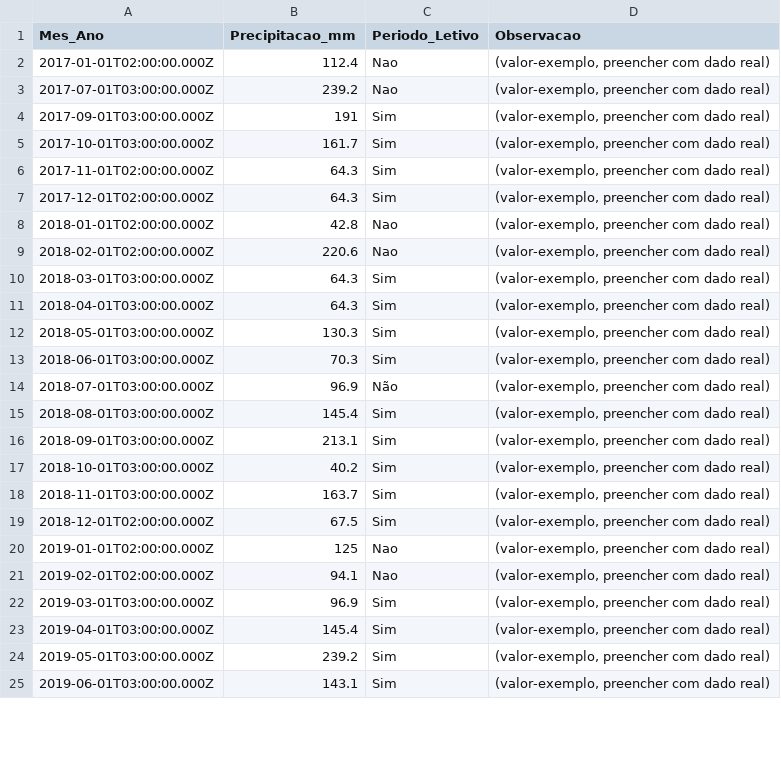
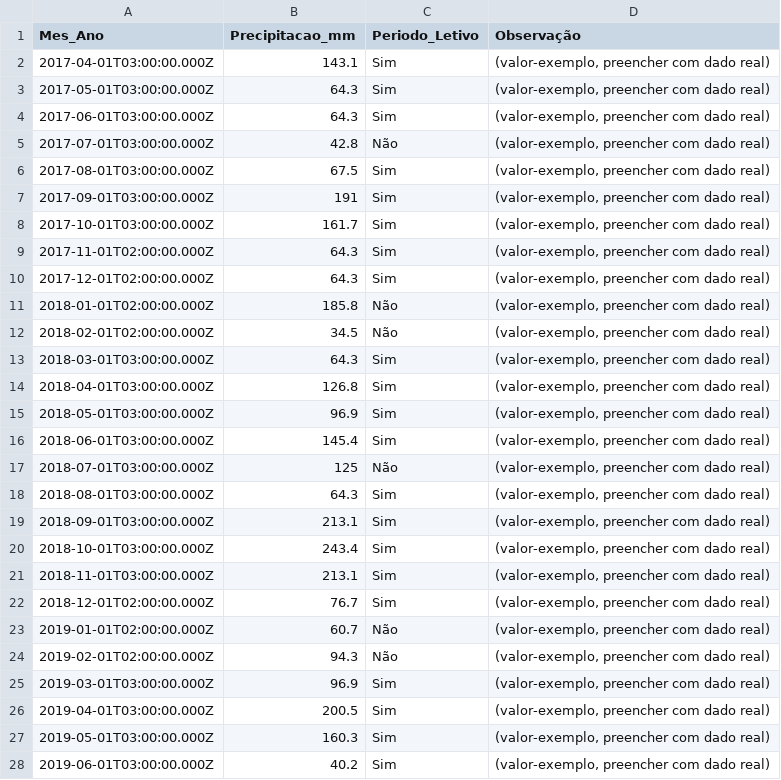
Before and after one commit to adinailson88/malha-previsao-chamados, a CSV file: dados_csv/contexto_sazonal.csv, drawn as a sheet; only a part is shown; the diff covers the shown part only.

```diff
--- a/dados_csv/contexto_sazonal.csv
+++ b/dados_csv/contexto_sazonal.csv
@@ -1,4 +1,7 @@
-Mes_Ano,Precipitacao_mm,Periodo_Letivo,Observacao
-2017-01-01T02:00:00.000Z,112.4,Nao,"(valor-exemplo, preencher com dado real)"
-2017-07-01T03:00:00.000Z,239.2,Nao,"(valor-exemplo, preencher com dado real)"
+Mes_Ano,Precipitacao_mm,Periodo_Letivo,Observação
+2017-04-01T03:00:00.000Z,143.1,Sim,"(valor-exemplo, preencher com dado real)"
+2017-05-01T03:00:00.000Z,64.3,Sim,"(valor-exemplo, preencher com dado real)"
+2017-06-01T03:00:00.000Z,64.3,Sim,"(valor-exemplo, preencher com dado real)"
+2017-07-01T03:00:00.000Z,42.8,Não,"(valor-exemplo, preencher com dado real)"
+2017-08-01T03:00:00.000Z,67.5,Sim,"(valor-exemplo, preencher com dado real)"
 2017-09-01T03:00:00.000Z,191,Sim,"(valor-exemplo, preencher com dado real)"
@@ -7,19 +10,19 @@
 2017-12-01T02:00:00.000Z,64.3,Sim,"(valor-exemplo, preencher com dado real)"
-2018-01-01T02:00:00.000Z,42.8,Nao,"(valor-exemplo, preencher com dado real)"
-2018-02-01T02:00:00.000Z,220.6,Nao,"(valor-exemplo, preencher com dado real)"
+2018-01-01T02:00:00.000Z,185.8,Não,"(valor-exemplo, preencher com dado real)"
+2018-02-01T02:00:00.000Z,34.5,Não,"(valor-exemplo, preencher com dado real)"
 2018-03-01T03:00:00.000Z,64.3,Sim,"(valor-exemplo, preencher com dado real)"
-2018-04-01T03:00:00.000Z,64.3,Sim,"(valor-exemplo, preencher com dado real)"
-2018-05-01T03:00:00.000Z,130.3,Sim,"(valor-exemplo, preencher com dado real)"
-2018-06-01T03:00:00.000Z,70.3,Sim,"(valor-exemplo, preencher com dado real)"
-2018-07-01T03:00:00.000Z,96.9,Não,"(valor-exemplo, preencher com dado real)"
-2018-08-01T03:00:00.000Z,145.4,Sim,"(valor-exemplo, preencher com dado real)"
+2018-04-01T03:00:00.000Z,126.8,Sim,"(valor-exemplo, preencher com dado real)"
+2018-05-01T03:00:00.000Z,96.9,Sim,"(valor-exemplo, preencher com dado real)"
+2018-06-01T03:00:00.000Z,145.4,Sim,"(valor-exemplo, preencher com dado real)"
+2018-07-01T03:00:00.000Z,125,Não,"(valor-exemplo, preencher com dado real)"
+2018-08-01T03:00:00.000Z,64.3,Sim,"(valor-exemplo, preencher com dado real)"
 2018-09-01T03:00:00.000Z,213.1,Sim,"(valor-exemplo, preencher com dado real)"
-2018-10-01T03:00:00.000Z,40.2,Sim,"(valor-exemplo, preencher com dado real)"
-2018-11-01T03:00:00.000Z,163.7,Sim,"(valor-exemplo, preencher com dado real)"
-2018-12-01T02:00:00.000Z,67.5,Sim,"(valor-exemplo, preencher com dado real)"
-2019-01-01T02:00:00.000Z,125,Nao,"(valor-exemplo, preencher com dado real)"
-2019-02-01T02:00:00.000Z,94.1,Nao,"(valor-exemplo, preencher com dado real)"
+2018-10-01T03:00:00.000Z,243.4,Sim,"(valor-exemplo, preencher com dado real)"
+2018-11-01T03:00:00.000Z,213.1,Sim,"(valor-exemplo, preencher com dado real)"
+2018-12-01T02:00:00.000Z,76.7,Sim,"(valor-exemplo, preencher com dado real)"
+2019-01-01T02:00:00.000Z,60.7,Não,"(valor-exemplo, preencher com dado real)"
+2019-02-01T02:00:00.000Z,94.3,Não,"(valor-exemplo, preencher com dado real)"
 2019-03-01T03:00:00.000Z,96.9,Sim,"(valor-exemplo, preencher com dado real)"
-2019-04-01T03:00:00.000Z,145.4,Sim,"(valor-exemplo, preencher com dado real)"
-2019-05-01T03:00:00.000Z,239.2,Sim,"(valor-exemplo, preencher com dado real)"
-2019-06-01T03:00:00.000Z,143.1,Sim,"(valor-exemplo, preencher com dado real)"
+2019-04-01T03:00:00.000Z,200.5,Sim,"(valor-exemplo, preencher com dado real)"
+2019-05-01T03:00:00.000Z,160.3,Sim,"(valor-exemplo, preencher com dado real)"
+2019-06-01T03:00:00.000Z,40.2,Sim,"(valor-exemplo, preencher com dado real)"
```
Also changed, not shown: 92 edited cells elsewhere in this file, dados_csv/previsao_crps_multicriterio.csv, dados_csv/previsao_diebold_mariano.csv, 20 other files.
